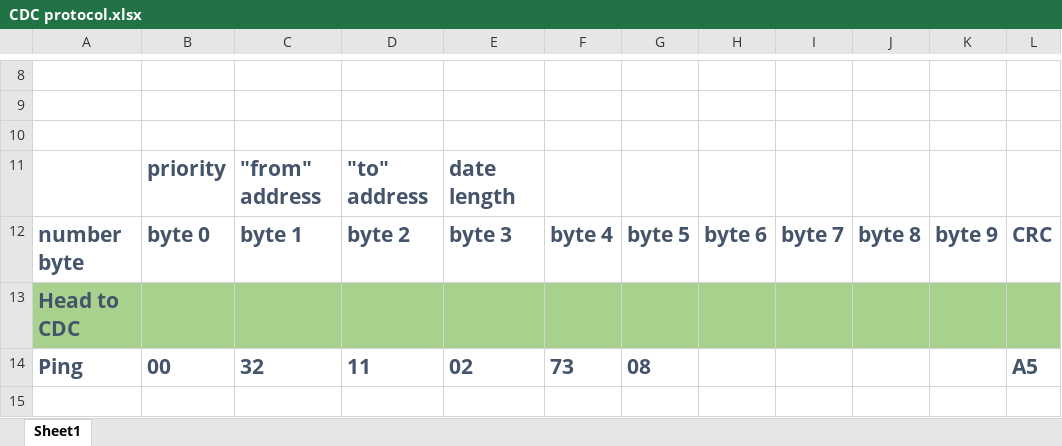
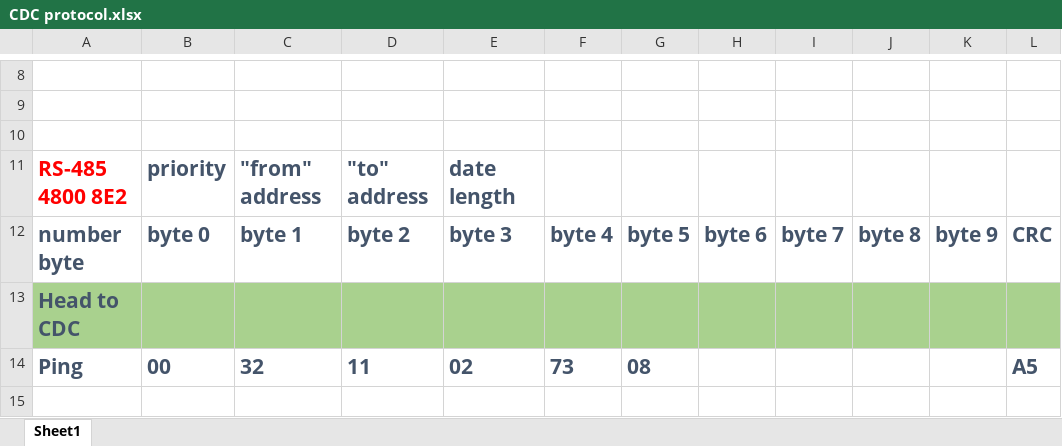
Before and after one commit to niz93/CDCEMU2000, an Excel workbook: Protocol/CDC protocol.xlsx, sheet Sheet1, drawn as a sheet; only a part is shown, gaps mark what is left out; values as stored, in another font and other column widths than the file's, no borders; the diff names each change by its address in the sheet, - before the commit and + after, or states it on an @@ line.

Commit message:
Update CDC protocol.xlsx

```diff
--- a/Protocol/CDC protocol.xlsx (sheet Sheet1)
+++ b/Protocol/CDC protocol.xlsx (sheet Sheet1)
-A11: (empty)
+A11: RS-485 4800 8E2
```
